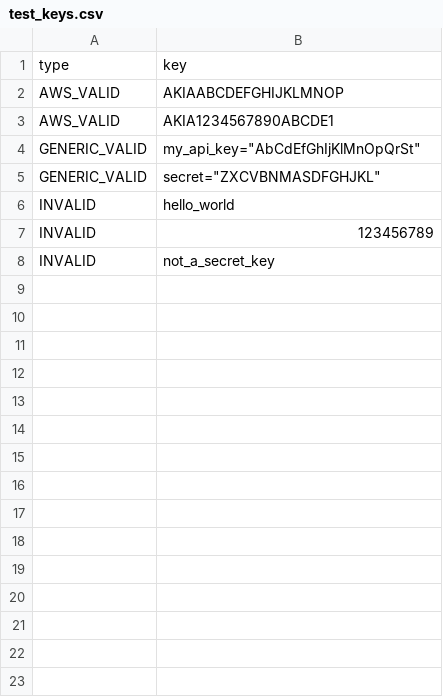
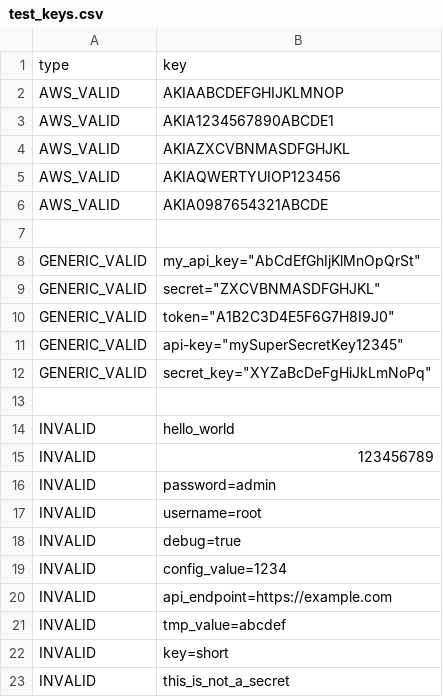
Before and after one commit to sayanthansm/DevSecOps, a CSV file: demo-app/test_keys.csv, drawn as a sheet.

Commit message:
Expand CSV test dataset and validate policy-driven enforcement

```diff
--- a/demo-app/test_keys.csv
+++ b/demo-app/test_keys.csv
@@ -3,6 +3,21 @@ AWS_VALID,AKIAABCDEFGHIJKLMNOP
 AWS_VALID,AKIA1234567890ABCDE1
+AWS_VALID,AKIAZXCVBNMASDFGHJKL
+AWS_VALID,AKIAQWERTYUIOP123456
+AWS_VALID,AKIA0987654321ABCDE
+
 GENERIC_VALID,my_api_key="AbCdEfGhIjKlMnOpQrSt"
 GENERIC_VALID,secret="ZXCVBNMASDFGHJKL"
+GENERIC_VALID,token="A1B2C3D4E5F6G7H8I9J0"
+GENERIC_VALID,api-key="mySuperSecretKey12345"
+GENERIC_VALID,secret_key="XYZaBcDeFgHiJkLmNoPq"
+
 INVALID,hello_world
 INVALID,123456789
-INVALID,not_a_secret_key
+INVALID,password=admin
+INVALID,username=root
+INVALID,debug=true
+INVALID,config_value=1234
+INVALID,api_endpoint=https://example.com
+INVALID,tmp_value=abcdef
+INVALID,key=short
+INVALID,this_is_not_a_secret
```
